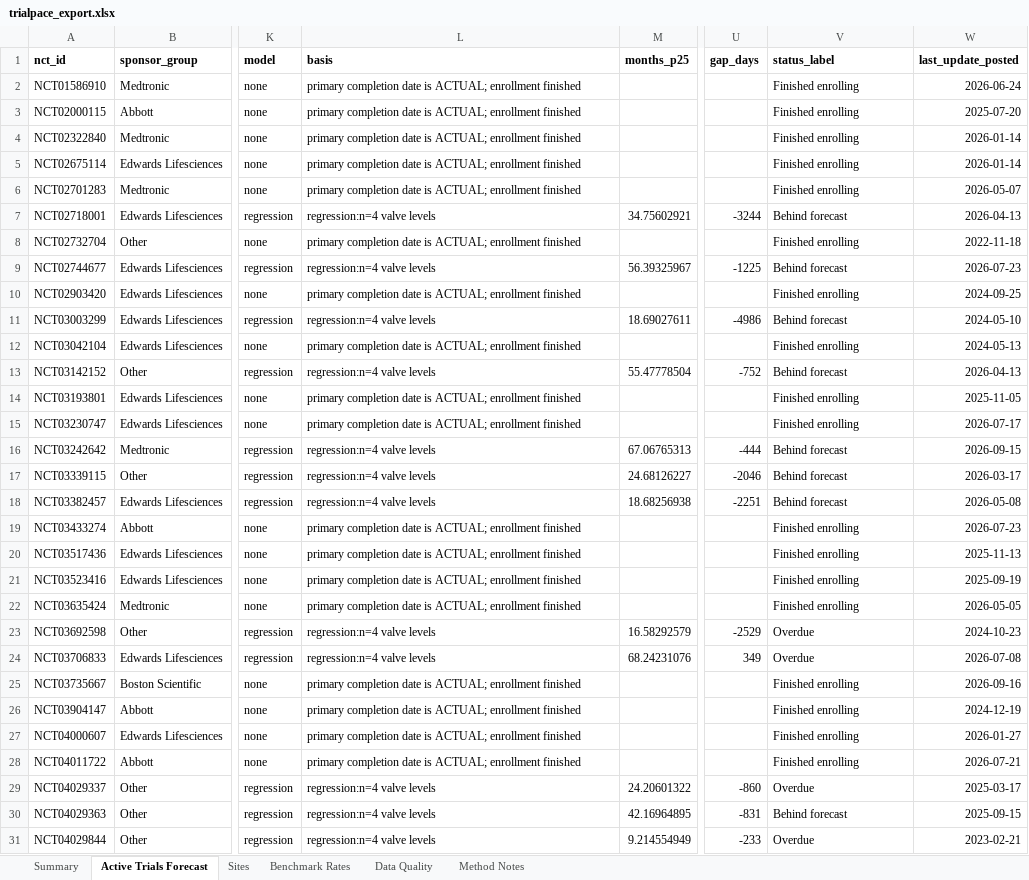
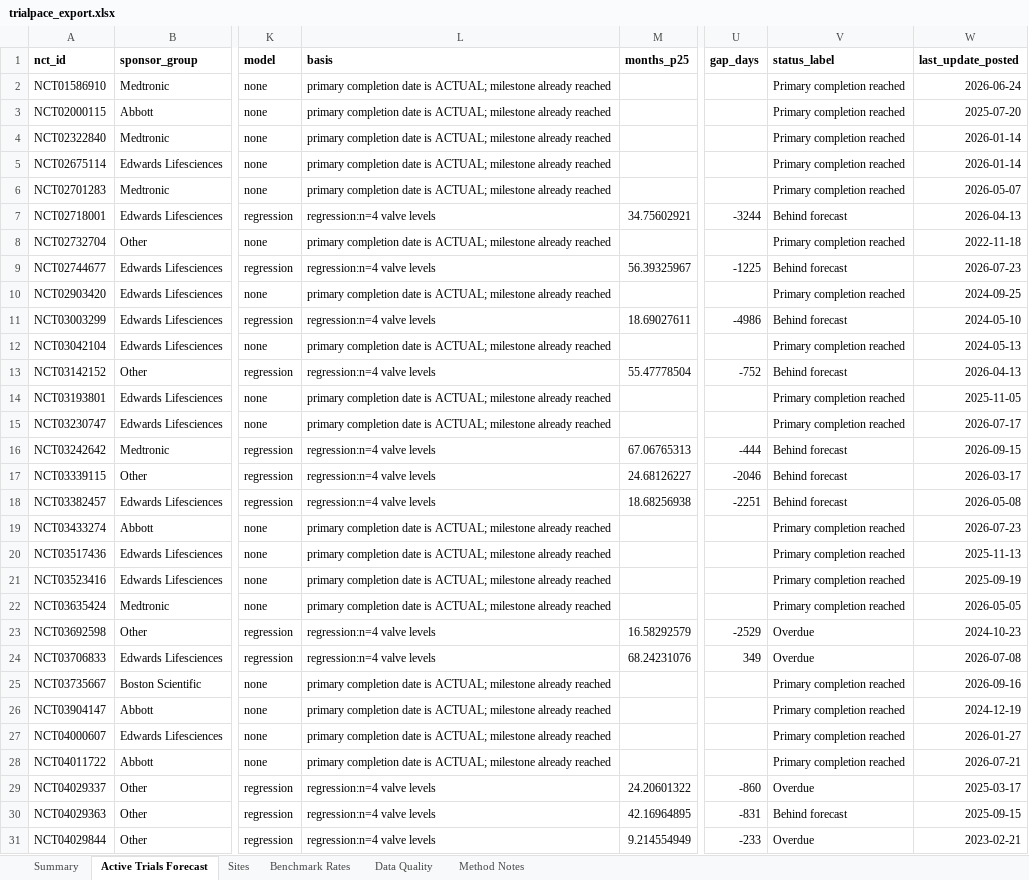
Before and after one commit to hasnainsizar/TrialPace, an Excel workbook: data/excel/trialpace_export.xlsx, sheet Active Trials Forecast, drawn as a sheet; only a part is shown, gaps mark what is left out; values as stored, in another font and other column widths than the file's, no borders; conditional formats not drawn; the diff covers the shown part only; the diff names each change by its address in the sheet, - before the commit and + after, or states it on an @@ line.

```diff
--- a/data/excel/trialpace_export.xlsx (sheet Active Trials Forecast)
+++ b/data/excel/trialpace_export.xlsx (sheet Active Trials Forecast)
-L2:L6 (basis): …is ACTUAL; enrollment finished
+L2:L6 (basis): …is ACTUAL; milestone already reached
-V2:V6 (status_label): Finished enrolling
+V2:V6 (status_label): Primary completion reached
-L8 (basis): …is ACTUAL; enrollment finished
+L8 (basis): …is ACTUAL; milestone already reached
-V8 (status_label): Finished enrolling
+V8 (status_label): Primary completion reached
-L10 (basis): …is ACTUAL; enrollment finished
+L10 (basis): …is ACTUAL; milestone already reached
-V10 (status_label): Finished enrolling
+V10 (status_label): Primary completion reached
-L12 (basis): …is ACTUAL; enrollment finished
+L12 (basis): …is ACTUAL; milestone already reached
-V12 (status_label): Finished enrolling
+V12 (status_label): Primary completion reached
-L14:L15 (basis): …is ACTUAL; enrollment finished
+L14:L15 (basis): …is ACTUAL; milestone already reached
-V14:V15 (status_label): Finished enrolling
+V14:V15 (status_label): Primary completion reached
-L19:L22 (basis): …is ACTUAL; enrollment finished
+L19:L22 (basis): …is ACTUAL; milestone already reached
-V19:V22 (status_label): Finished enrolling
+V19:V22 (status_label): Primary completion reached
-L25:L28 (basis): …is ACTUAL; enrollment finished
+L25:L28 (basis): …is ACTUAL; milestone already reached
-V25:V28 (status_label): Finished enrolling
+V25:V28 (status_label): Primary completion reached
```
Also changed, not shown: 26 edited cells elsewhere in this sheet, sheet Method Notes, sheet Summary, 13 other files.
